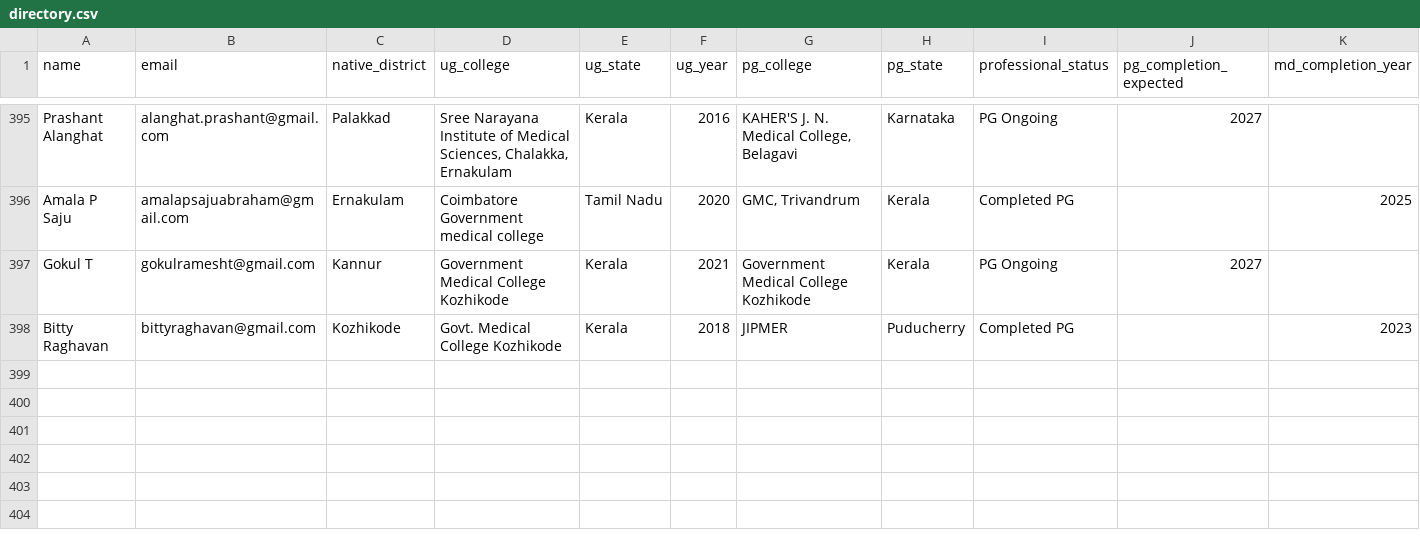
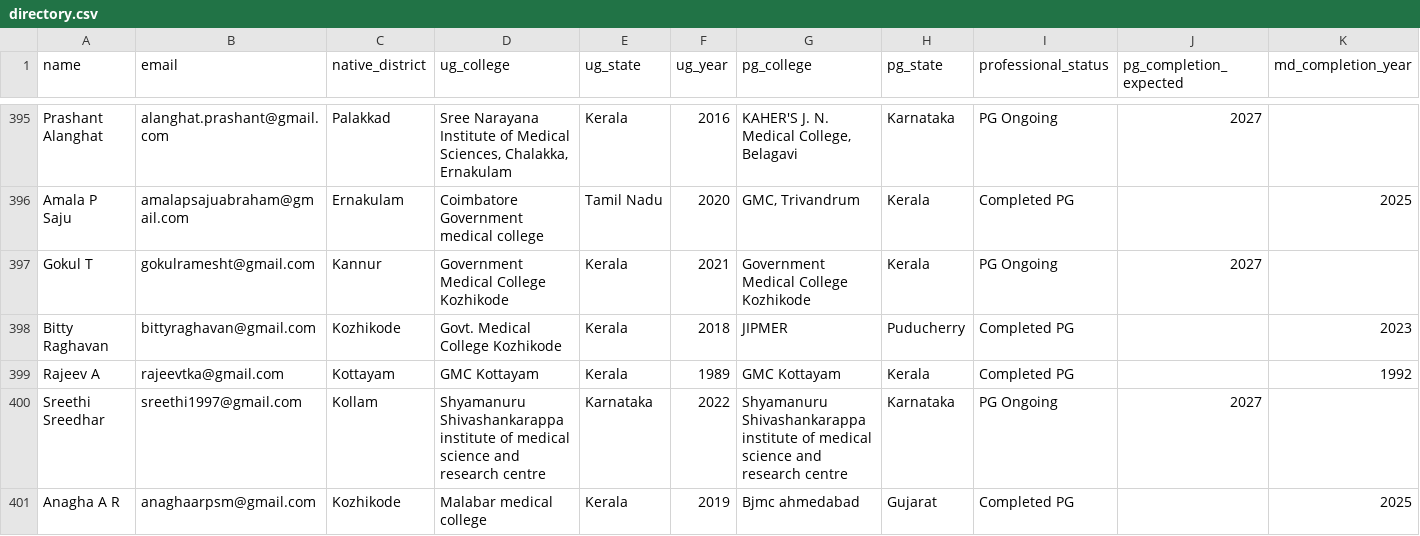
Before and after one commit to SharanStudio/cmmdb, a CSV file: site/directory.csv, drawn as a sheet; only a part is shown, gaps mark what is left out; rows hold the shown columns only; the diff names each change by its address in the sheet, - before the commit and + after, or states it on an @@ line.

Commit message:
Auto-update directory: 10/16/2026, 5:17:11 AM

```diff
--- a/site/directory.csv
+++ b/site/directory.csv
+row 399: Rajeev A | rajeevtka@gmail.com | Kottayam | GMC Kottayam | Kerala | 1989 | GMC Kottayam | Kerala | Completed PG |  | 1992
+row 400: Sreethi Sreedhar | sreethi1997@gmail.com | Kollam | Shyamanuru Shivashankarappa institute of medical science and research centre | Karnataka | 2022 | Shyamanuru Shivashankarappa institute of medical science and research centre | Karnataka | PG Ongoing | 2027
+row 401: Anagha A R | anaghaarpsm@gmail.com | Kozhikode | Malabar medical college | Kerala | 2019 | Bjmc ahmedabad | Gujarat | Completed PG |  | 2025
```
